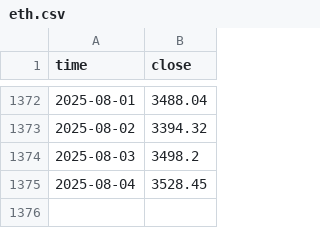
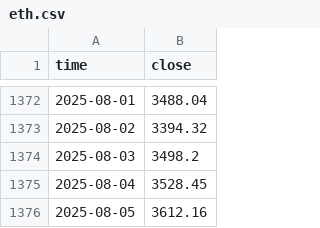
Before and after one commit to mohmoniem281/RSPS-Robust, a CSV file: data/input_prices/eth.csv, drawn as a sheet; only a part is shown, gaps mark what is left out.

```diff
--- a/data/input_prices/eth.csv
+++ b/data/input_prices/eth.csv
@@ -1375 +1375,2 @@ time,close
 2025-08-04,3528.45
+2025-08-05,3612.16
```
Also changed, not shown: data/input_prices/btc.csv, data/input_prices/doge.csv, 28 other files.
